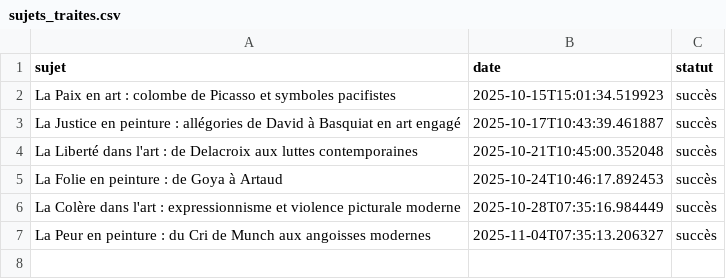
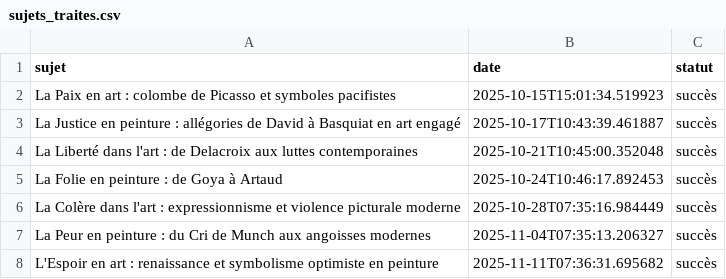
Before and after one commit to Metalosmose21/Artistes-celebres-2, a CSV file: sujets_traites.csv, drawn as a sheet.

```diff
--- a/sujets_traites.csv
+++ b/sujets_traites.csv
@@ -7 +7,2 @@ La Colère dans l'art : expressionnisme et violence picturale moderne,2025-10-28
 La Peur en peinture : du Cri de Munch aux angoisses modernes,2025-11-04T07:35:13.206327,succès
+L'Espoir en art : renaissance et symbolisme optimiste en peinture,2025-11-11T07:36:31.695682,succès
```
Also changed, not shown: sujets.csv.
